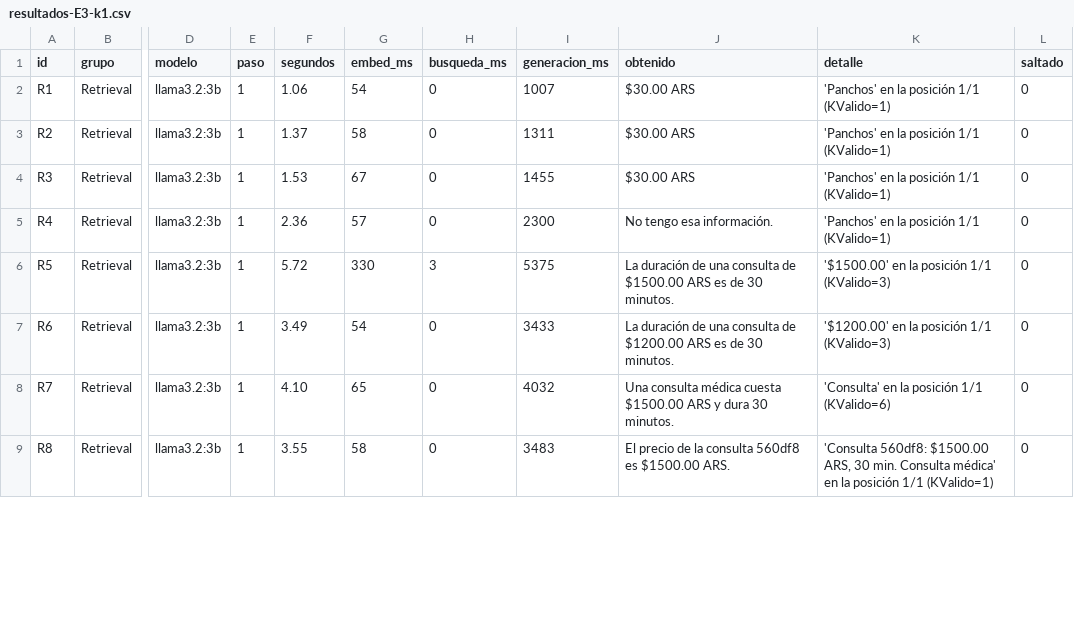
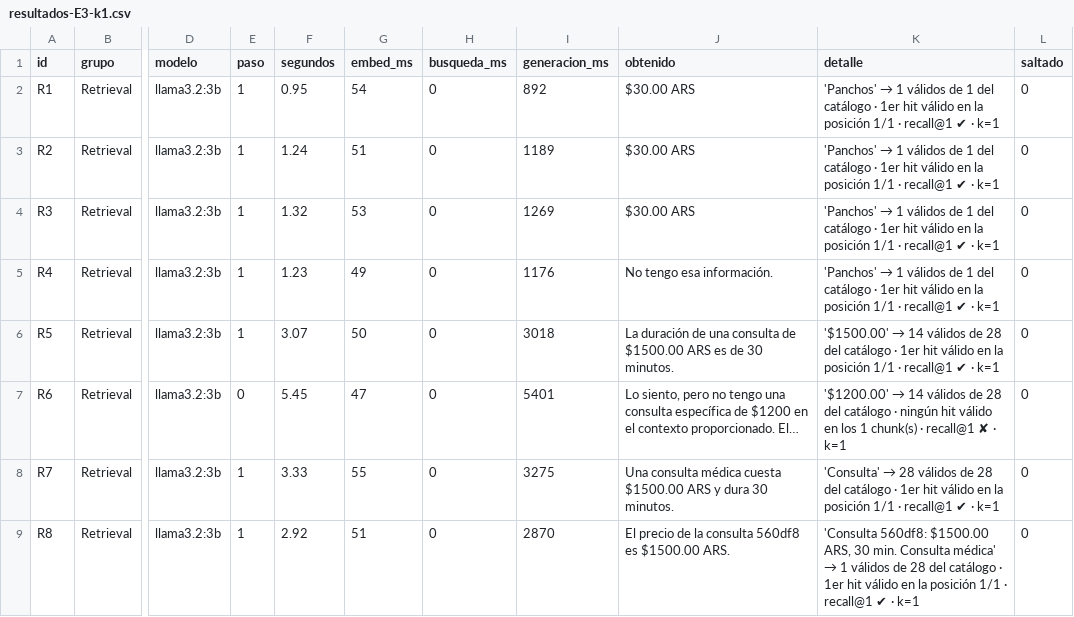
Before and after one commit to LucasFernandez94/Practica9.EvaluacionRag, a CSV file: resultados-E3-k1.csv, drawn as a sheet; only a part is shown, gaps mark what is left out; the diff covers the shown part only; the diff names each change by its address in the sheet, - before the commit and + after, or states it on an @@ line.

Commit message:
docs(p9): README con la batería, la regla de la copia y los resultados de la corrida final
El README documenta los 6 grupos, la regla de la copia (p8/ verbatim + líneas
// EVAL), el concepto de KValido con el ground truth dinámico contra el
catálogo vivo, y los 9 hallazgos de la corrida final (2026-10-21 12:47:58 →
13:01:26) con los números que los respaldan.

Se versionan también los boletines de la corrida final (resultados-*.csv/.json
y resultados-comparativa.csv) y el .vscode/launch.json.

```diff
--- a/resultados-E3-k1.csv
+++ b/resultados-E3-k1.csv
-F2 (segundos): 1.06
+F2 (segundos): 0.95
-I2 (generacion_ms): 1007
+I2 (generacion_ms): 892
@@ K2:K5 (detalle): 'Panchos' en la posición 1/1 (KValido=1) → 'Panchos' → 1 válidos de 1 del catálogo · 1er hit válido en la posición 1/1 · recall@1 ✔ · k=1 @@
-F3 (segundos): 1.37
+F3 (segundos): 1.24
-G3 (embed_ms): 58
+G3 (embed_ms): 51
-I3 (generacion_ms): 1311
+I3 (generacion_ms): 1189
-F4 (segundos): 1.53
+F4 (segundos): 1.32
-G4 (embed_ms): 67
+G4 (embed_ms): 53
-I4 (generacion_ms): 1455
+I4 (generacion_ms): 1269
-F5 (segundos): 2.36
+F5 (segundos): 1.23
-G5 (embed_ms): 57
+G5 (embed_ms): 49
-I5 (generacion_ms): 2300
+I5 (generacion_ms): 1176
-F6 (segundos): 5.72
+F6 (segundos): 3.07
-G6 (embed_ms): 330
+G6 (embed_ms): 50
-H6 (busqueda_ms): 3
+H6 (busqueda_ms): 0
-I6 (generacion_ms): 5375
+I6 (generacion_ms): 3018
@@ K6 (detalle): '$1500.00' en la posición 1/1 (KValido=3) → '$1500.00' → 14 válidos de 28 del catálogo · 1er hit válido en la posición 1/1 · recall@1 ✔ · k=1 @@
-E7 (paso): 1
+E7 (paso): 0
-F7 (segundos): 3.49
+F7 (segundos): 5.45
-G7 (embed_ms): 54
+G7 (embed_ms): 47
-I7 (generacion_ms): 3433
+I7 (generacion_ms): 5401
-J7 (obtenido): La duración de una consulta de $1200.00 ARS es de 30 minutos.
+J7 (obtenido): Lo siento, pero no tengo una consulta específica de $1200 en el contexto proporcionado. El…
@@ K7 (detalle): '$1200.00' en la posición 1/1 (KValido=3) → '$1200.00' → 14 válidos de 28 del catálogo · ningún hit válido en los 1 chunk(s) · recall@1 ✘ · k=1 @@
-F8 (segundos): 4.10
+F8 (segundos): 3.33
-G8 (embed_ms): 65
+G8 (embed_ms): 55
-I8 (generacion_ms): 4032
+I8 (generacion_ms): 3275
@@ K8 (detalle): 'Consulta' en la posición 1/1 (KValido=6) → 'Consulta' → 28 válidos de 28 del catálogo · 1er hit válido en la posición 1/1 · recall@1 ✔ · k=1 @@
-F9 (segundos): 3.55
+F9 (segundos): 2.92
-G9 (embed_ms): 58
+G9 (embed_ms): 51
-I9 (generacion_ms): 3483
+I9 (generacion_ms): 2870
@@ K9 (detalle): …Consulta médica' en la posición 1/1 (KValido=1) → …Consulta médica' → 1 válidos de 28 del catálogo · 1er hit válido en la posición 1/1 · recall@1 ✔ · k=1 @@
```
Also changed, not shown: 65 edited cells elsewhere in this file, resultados-E1-qwen25.csv, resultados-E2-prompt-estricto.csv, 15 other files.
